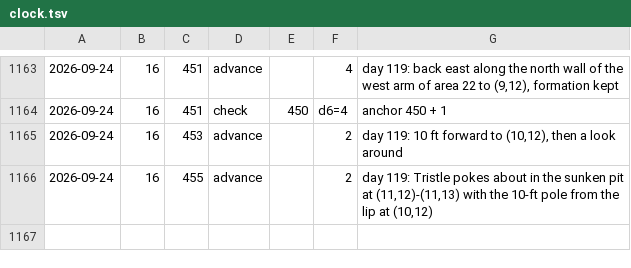
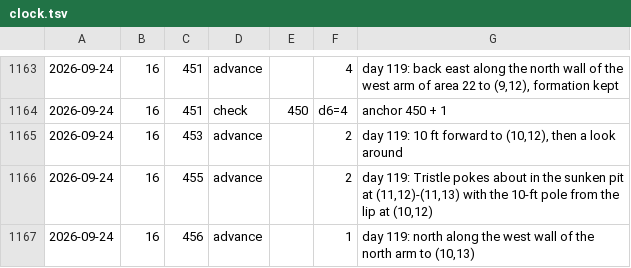
Before and after one commit to dllahr/claude_playing_advanced_dungeons_and_dragons_1st_edition, a TSV file: campaign/clock.tsv, drawn as a sheet; only a part is shown, gaps mark what is left out; the diff names each change by its address in the sheet, - before the commit and + after, or states it on an @@ line.

```diff
--- a/campaign/clock.tsv
+++ b/campaign/clock.tsv
+row 1167: 2026-09-24 | 16 | 456 | advance |  | 1 | day 119: north along the west wall of the north arm to (10,13)
```
Also changed, not shown: campaign/party.tsv, campaign/rolls.tsv, 2 other files.
